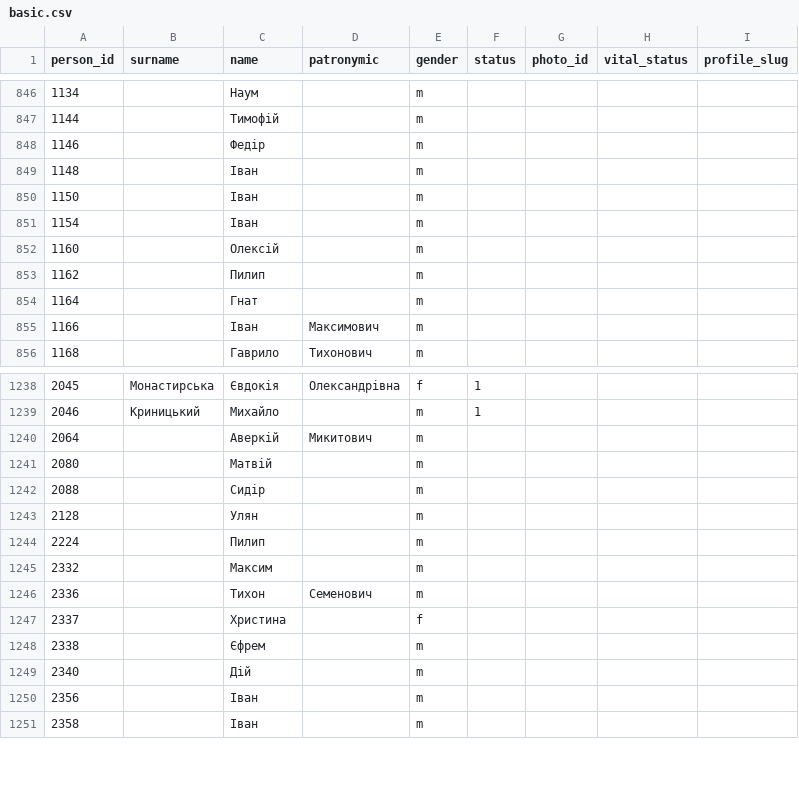
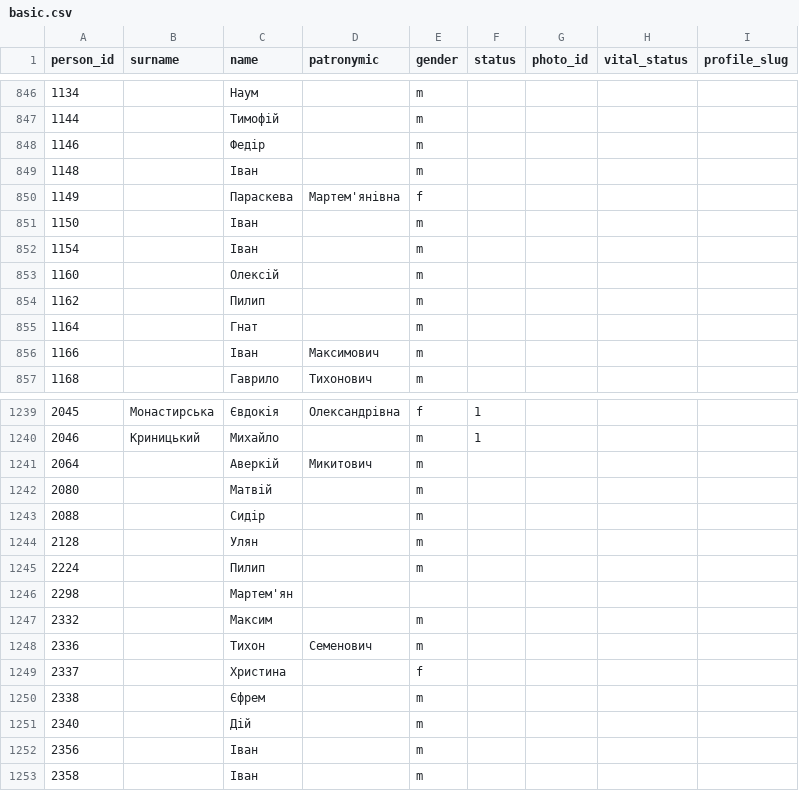
Before and after one commit to John7794/geneo, a CSV file: data/db/uk/basic.csv, drawn as a sheet; only a part is shown, gaps mark what is left out.

```diff
--- a/data/db/uk/basic.csv
+++ b/data/db/uk/basic.csv
@@ -849,2 +849,3 @@ person_id,surname,name,patronymic,gender,status,photo_id,vital_status,profile_sl
 1148,,Іван,,m,,,,
+1149,,Параскева,Мартем'янівна,f,,,,
 1150,,Іван,,m,,,,
@@ -1244,2 +1245,3 @@ person_id,surname,name,patronymic,gender,status,photo_id,vital_status,profile_sl
 2224,,Пилип,,m,,,,
+2298,,Мартем'ян,,,,,,
 2332,,Максим,,m,,,,
```
Also changed, not shown: data/db/uk/birth.csv, data/db/uk/familyRoles.csv, 2 other files.
